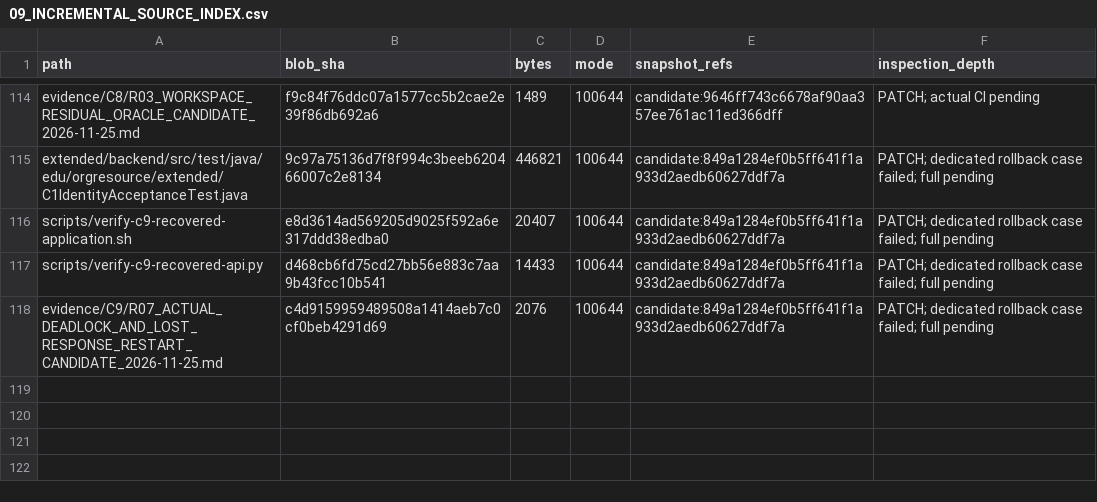
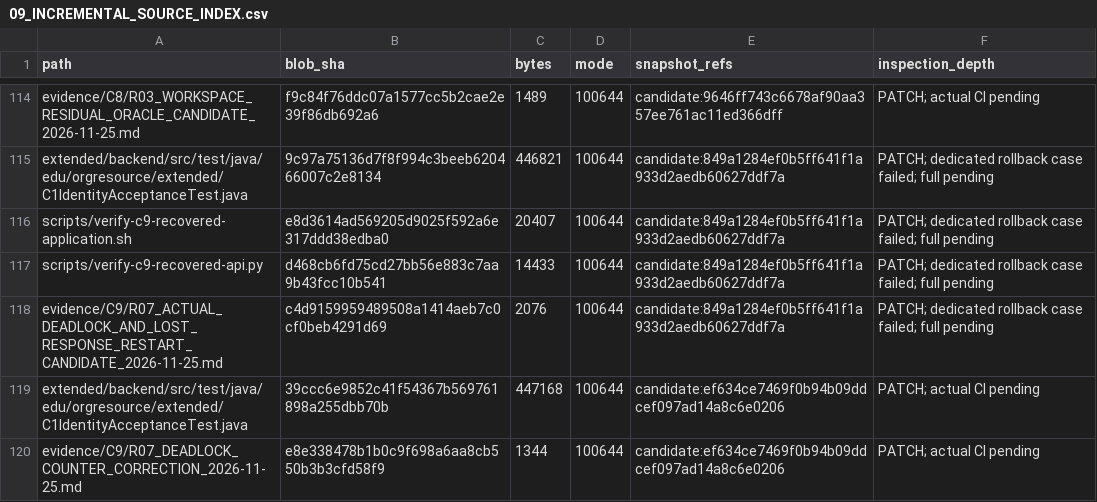
Before and after one commit to newonathe/OrgResource, a CSV file: docs/project-continuity/09_INCREMENTAL_SOURCE_INDEX.csv, drawn as a sheet; only a part is shown, gaps mark what is left out.

Commit message:
docs: index actual lifecycle and corrected deadlock evidence

```diff
--- a/docs/project-continuity/09_INCREMENTAL_SOURCE_INDEX.csv
+++ b/docs/project-continuity/09_INCREMENTAL_SOURCE_INDEX.csv
@@ -118 +118,3 @@
 "evidence/C9/R07_ACTUAL_DEADLOCK_AND_LOST_RESPONSE_RESTART_CANDIDATE_2026-11-25.md","c4d9159959489508a1414aeb7c0cf0beb4291d69","2076","100644","candidate:849a1284ef0b5ff641f1a933d2aedb60627ddf7a","PATCH; dedicated rollback case failed; full pending"
+"extended/backend/src/test/java/edu/orgresource/extended/C1IdentityAcceptanceTest.java","39ccc6e9852c41f54367b569761898a255dbb70b","447168","100644","candidate:ef634ce7469f0b94b09ddcef097ad14a8c6e0206","PATCH; actual CI pending"
+"evidence/C9/R07_DEADLOCK_COUNTER_CORRECTION_2026-11-25.md","e8e338478b1b0c9f698a6aa8cb550b3b3cfd58f9","1344","100644","candidate:ef634ce7469f0b94b09ddcef097ad14a8c6e0206","PATCH; actual CI pending"
```
Also changed, not shown: 4 other files.
